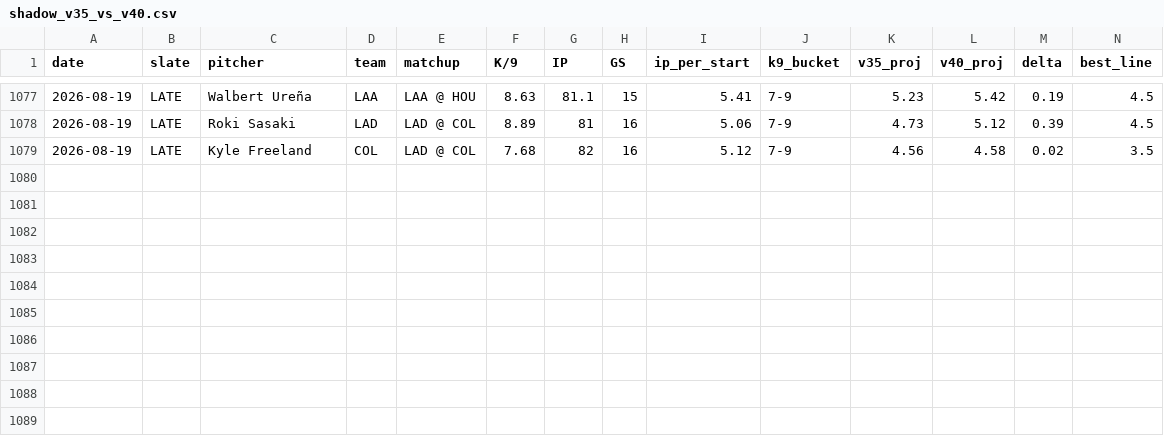
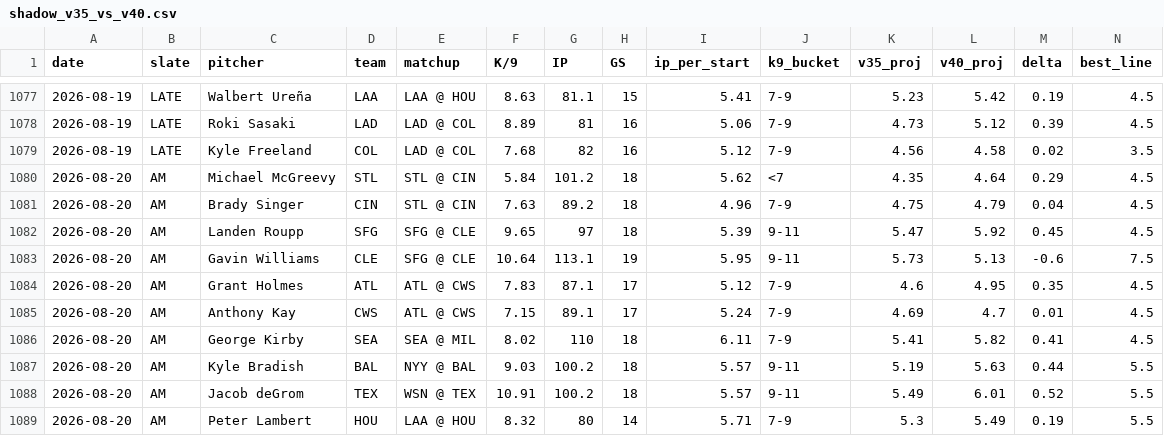
Before and after one commit to jordantaylorkurzweil-hash/MLB-Kprop-Pipeline, a CSV file: workspace/shadow_v35_vs_v40.csv, drawn as a sheet; only a part is shown, gaps mark what is left out; rows hold the shown columns only; the diff names each change by its address in the sheet, - before the commit and + after, or states it on an @@ line.

```diff
--- a/workspace/shadow_v35_vs_v40.csv
+++ b/workspace/shadow_v35_vs_v40.csv
+row 1080: 2026-08-20 | AM | Michael McGreevy | STL | STL @ CIN | 5.84 | 101.2 | 18 | 5.62 | <7 | 4.35 | 4.64 | 0.29 | 4.5
+row 1081: 2026-08-20 | AM | Brady Singer | CIN | STL @ CIN | 7.63 | 89.2 | 18 | 4.96 | 7-9 | 4.75 | 4.79 | 0.04 | 4.5
+row 1082: 2026-08-20 | AM | Landen Roupp | SFG | SFG @ CLE | 9.65 | 97 | 18 | 5.39 | 9-11 | 5.47 | 5.92 | 0.45 | 4.5
+row 1083: 2026-08-20 | AM | Gavin Williams | CLE | SFG @ CLE | 10.64 | 113.1 | 19 | 5.95 | 9-11 | 5.73 | 5.13 | -0.6 | 7.5
+row 1084: 2026-08-20 | AM | Grant Holmes | ATL | ATL @ CWS | 7.83 | 87.1 | 17 | 5.12 | 7-9 | 4.6 | 4.95 | 0.35 | 4.5
+row 1085: 2026-08-20 | AM | Anthony Kay | CWS | ATL @ CWS | 7.15 | 89.1 | 17 | 5.24 | 7-9 | 4.69 | 4.7 | 0.01 | 4.5
+row 1086: 2026-08-20 | AM | George Kirby | SEA | SEA @ MIL | 8.02 | 110 | 18 | 6.11 | 7-9 | 5.41 | 5.82 | 0.41 | 4.5
+row 1087: 2026-08-20 | AM | Kyle Bradish | BAL | NYY @ BAL | 9.03 | 100.2 | 18 | 5.57 | 9-11 | 5.19 | 5.63 | 0.44 | 5.5
+row 1088: 2026-08-20 | AM | Jacob deGrom | TEX | WSN @ TEX | 10.91 | 100.2 | 18 | 5.57 | 9-11 | 5.49 | 6.01 | 0.52 | 5.5
+row 1089: 2026-08-20 | AM | Peter Lambert | HOU | LAA @ HOU | 8.32 | 80 | 14 | 5.71 | 7-9 | 5.3 | 5.49 | 0.19 | 5.5
```
Also changed, not shown: 3 other files.
